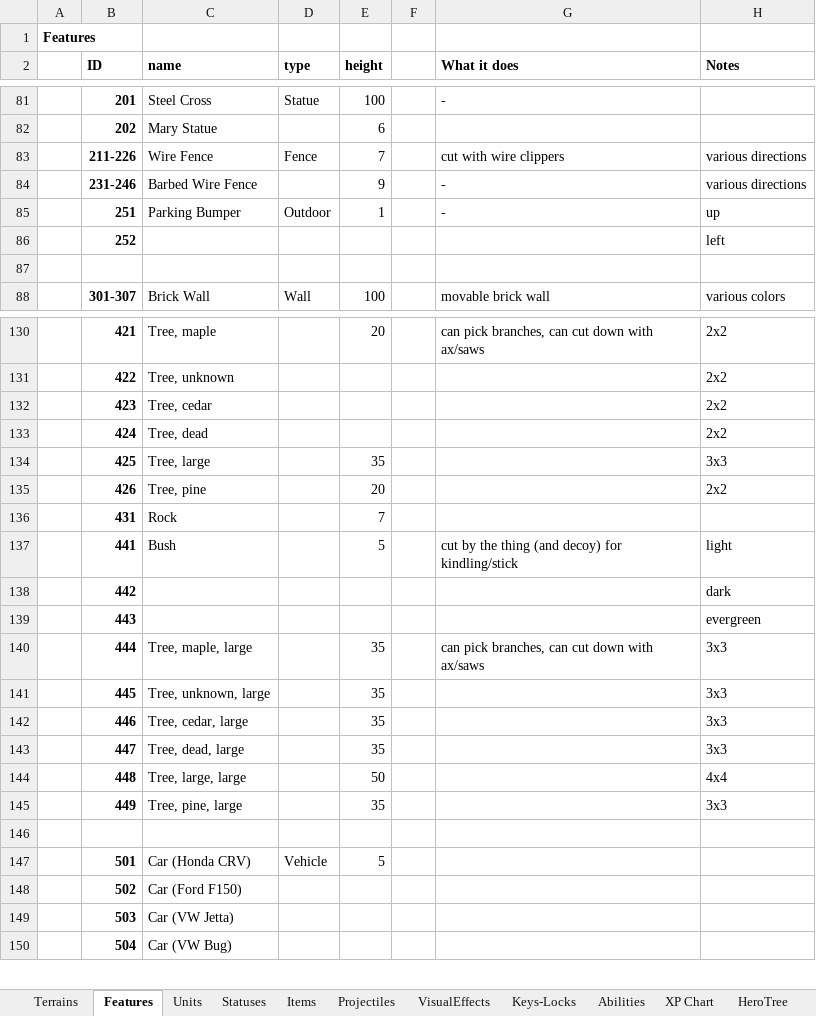
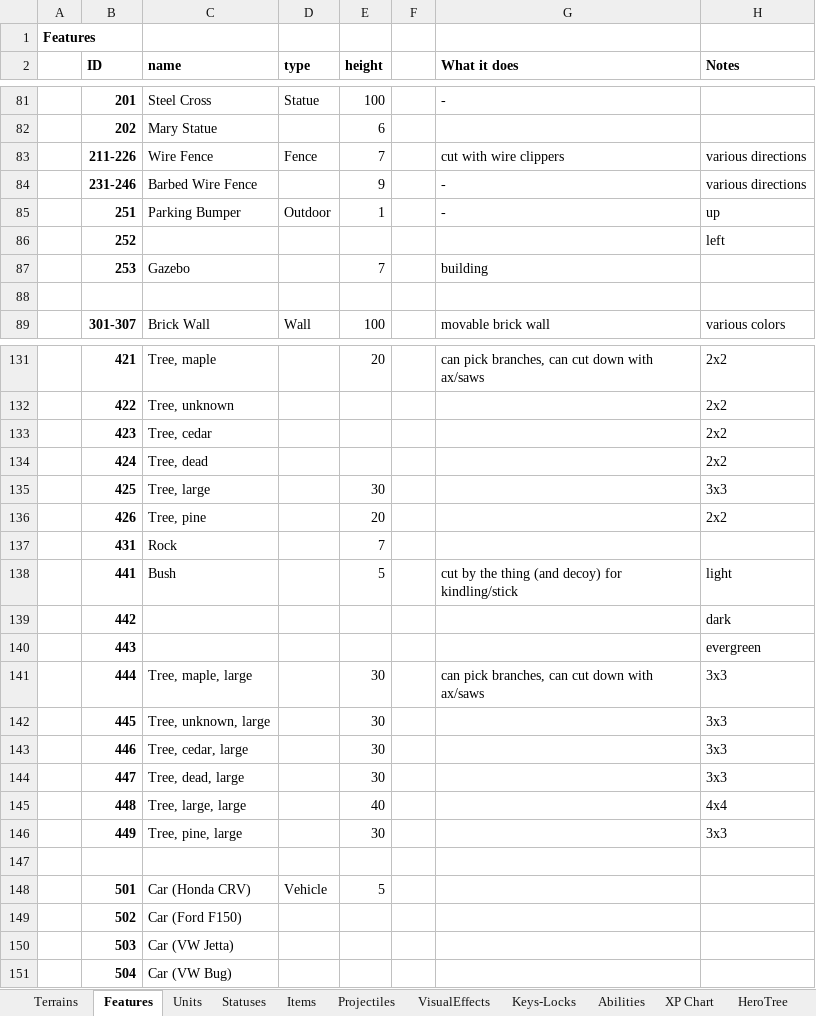
Before and after one commit to dgray001/LNZ, an Excel workbook: objects.xlsx, sheet Features, drawn as a sheet; only a part is shown, gaps mark what is left out; values as stored, in another font and other column widths than the file's, no borders; addresses are those after the commit; the diff names each change by its address in the sheet, - before the commit and + after, or states it on an @@ line.

```diff
--- a/objects.xlsx (sheet Features)
+++ b/objects.xlsx (sheet Features)
+row 87:  | 253 | Gazebo |  | 7 |  | building
-E135 (height): 35
+E135 (height): 30
-E141:E144 (height): 35
+E141:E144 (height): 30
-E145 (height): 50
+E145 (height): 40
-E146 (height): 35
+E146 (height): 30
```
Also changed, not shown: 10 other files.
